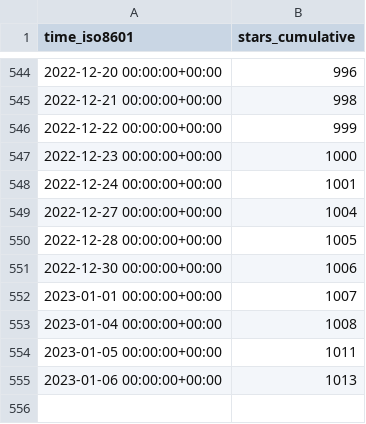
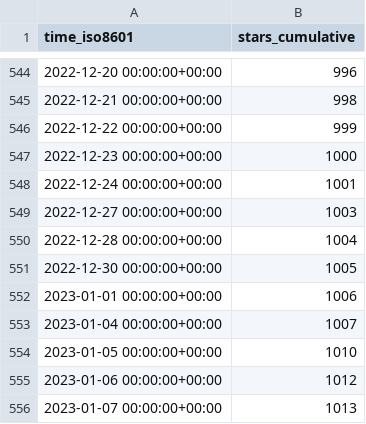
Before and after one commit to staking-hub/cli, a CSV file: ignite/cli/ghrs-data/stargazers.csv, drawn as a sheet; only a part is shown, gaps mark what is left out.

```diff
--- a/ignite/cli/ghrs-data/stargazers.csv
+++ b/ignite/cli/ghrs-data/stargazers.csv
@@ -548,8 +548,9 @@ time_iso8601,stars_cumulative
 2022-12-24 00:00:00+00:00,1001
-2022-12-27 00:00:00+00:00,1004
-2022-12-28 00:00:00+00:00,1005
-2022-12-30 00:00:00+00:00,1006
-2023-01-01 00:00:00+00:00,1007
-2023-01-04 00:00:00+00:00,1008
-2023-01-05 00:00:00+00:00,1011
-2023-01-06 00:00:00+00:00,1013
+2022-12-27 00:00:00+00:00,1003
+2022-12-28 00:00:00+00:00,1004
+2022-12-30 00:00:00+00:00,1005
+2023-01-01 00:00:00+00:00,1006
+2023-01-04 00:00:00+00:00,1007
+2023-01-05 00:00:00+00:00,1010
+2023-01-06 00:00:00+00:00,1012
+2023-01-07 00:00:00+00:00,1013
```
